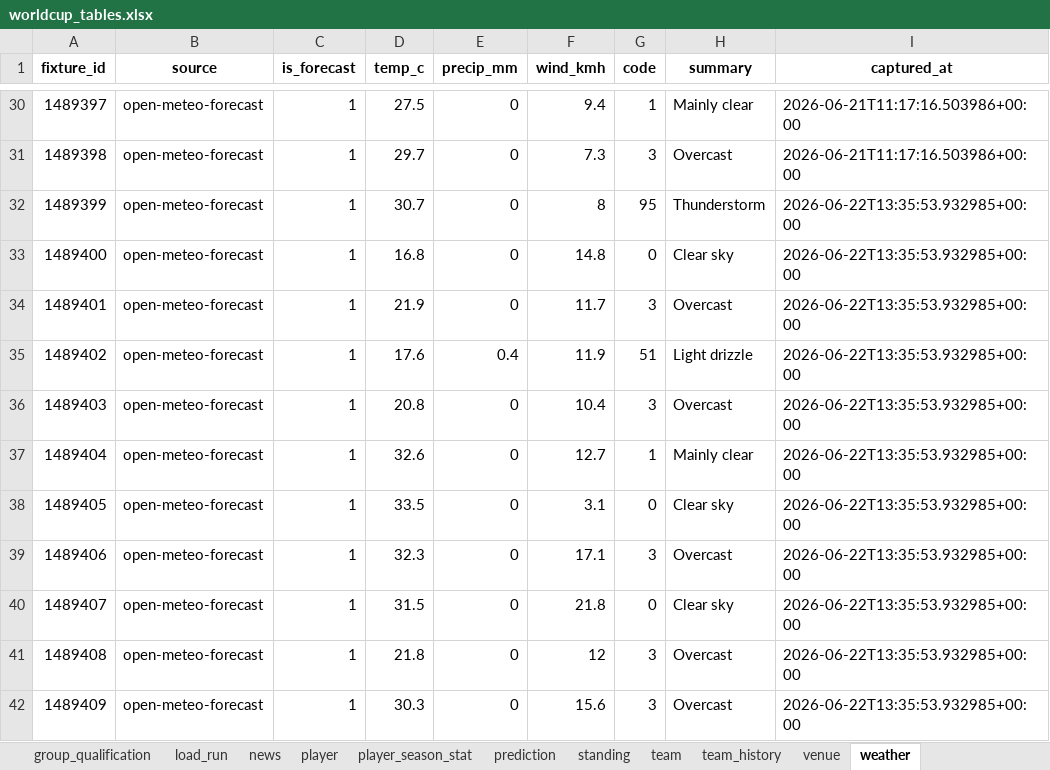
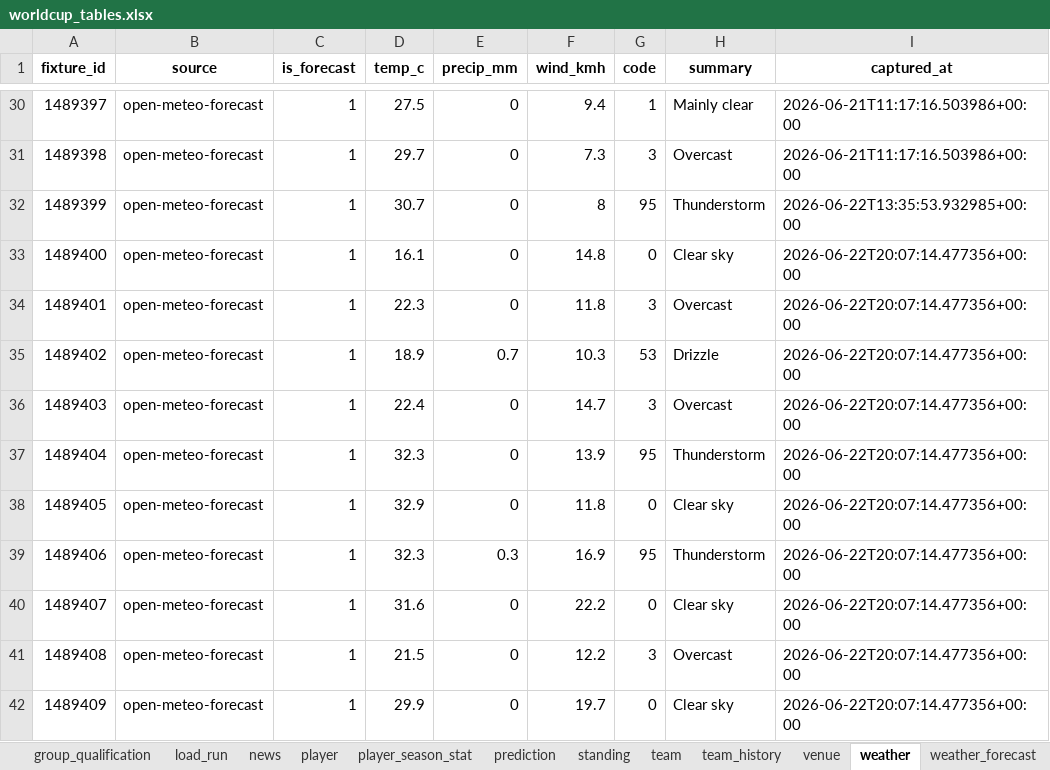
Before and after one commit to marc4data/world-cup-2026, an Excel workbook: reports/worldcup_tables.xlsx, sheet weather, drawn as a sheet; only a part is shown, gaps mark what is left out; values as stored, in another font and other column widths than the file's, no borders; the diff covers the shown part only; the diff names each change by its address in the sheet, - before the commit and + after, or states it on an @@ line.

```diff
--- a/reports/worldcup_tables.xlsx (sheet weather)
+++ b/reports/worldcup_tables.xlsx (sheet weather)
+sheet tab: weather_forecast
-D33 (temp_c): 16.8
+D33 (temp_c): 16.1
-I33:I42 (captured_at): 2026-06-22T13:35:53.932985+00:00
+I33:I42 (captured_at): 2026-06-22T20:07:14.477356+00:00
-D34 (temp_c): 21.9
+D34 (temp_c): 22.3
-F34 (wind_kmh): 11.7
+F34 (wind_kmh): 11.8
-D35 (temp_c): 17.6
+D35 (temp_c): 18.9
-E35 (precip_mm): 0.4
+E35 (precip_mm): 0.7
-F35 (wind_kmh): 11.9
+F35 (wind_kmh): 10.3
-G35 (code): 51
+G35 (code): 53
-H35 (summary): Light drizzle
+H35 (summary): Drizzle
-D36 (temp_c): 20.8
+D36 (temp_c): 22.4
-F36 (wind_kmh): 10.4
+F36 (wind_kmh): 14.7
-D37 (temp_c): 32.6
+D37 (temp_c): 32.3
-F37 (wind_kmh): 12.7
+F37 (wind_kmh): 13.9
-G37 (code): 1
+G37 (code): 95
-H37 (summary): Mainly clear
+H37 (summary): Thunderstorm
-D38 (temp_c): 33.5
+D38 (temp_c): 32.9
-F38 (wind_kmh): 3.1
+F38 (wind_kmh): 11.8
-E39 (precip_mm): 0
+E39 (precip_mm): 0.3
-F39 (wind_kmh): 17.1
+F39 (wind_kmh): 16.9
-G39 (code): 3
+G39 (code): 95
-H39 (summary): Overcast
+H39 (summary): Thunderstorm
-D40 (temp_c): 31.5
+D40 (temp_c): 31.6
-F40 (wind_kmh): 21.8
+F40 (wind_kmh): 22.2
-D41 (temp_c): 21.8
+D41 (temp_c): 21.5
-F41 (wind_kmh): 12
+F41 (wind_kmh): 12.2
-D42 (temp_c): 30.3
+D42 (temp_c): 29.9
-F42 (wind_kmh): 15.6
+F42 (wind_kmh): 19.7
-G42 (code): 3
+G42 (code): 0
-H42 (summary): Overcast
+H42 (summary): Clear sky
```
Also changed, not shown: 88 edited cells elsewhere in this sheet, sheet group_qualification, sheet standing, sheet load_run, sheet fixture, 9 other files.
